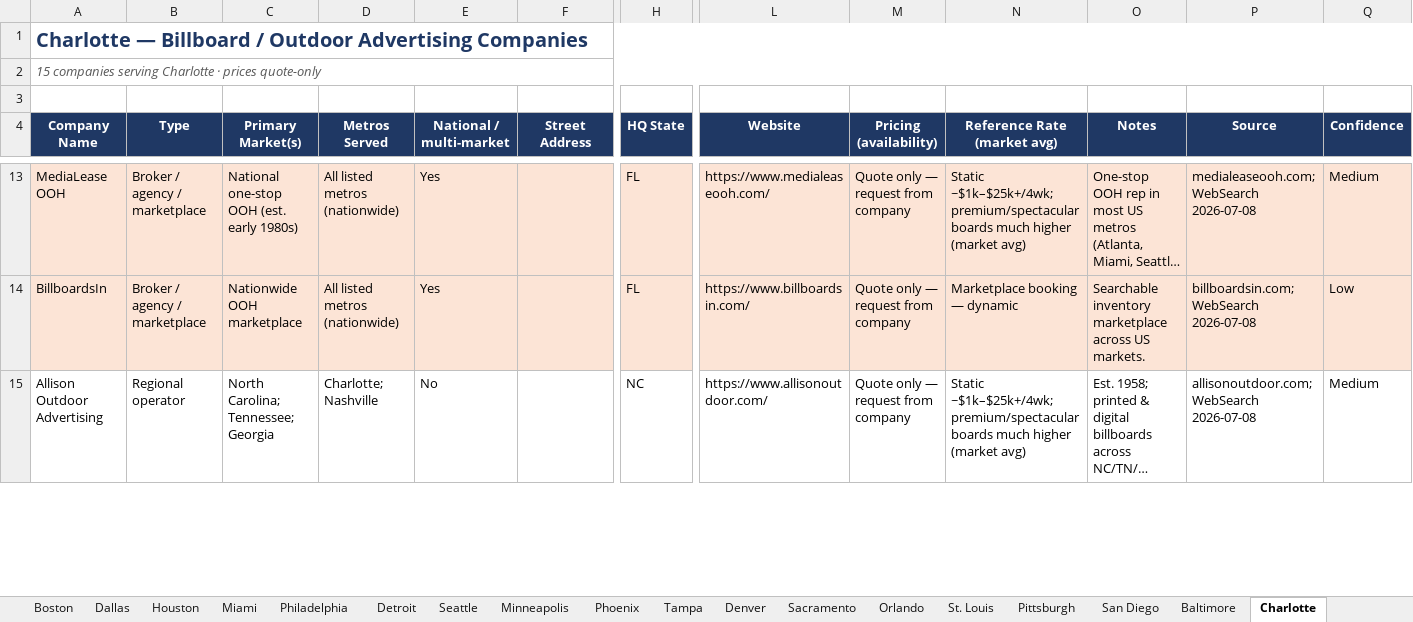
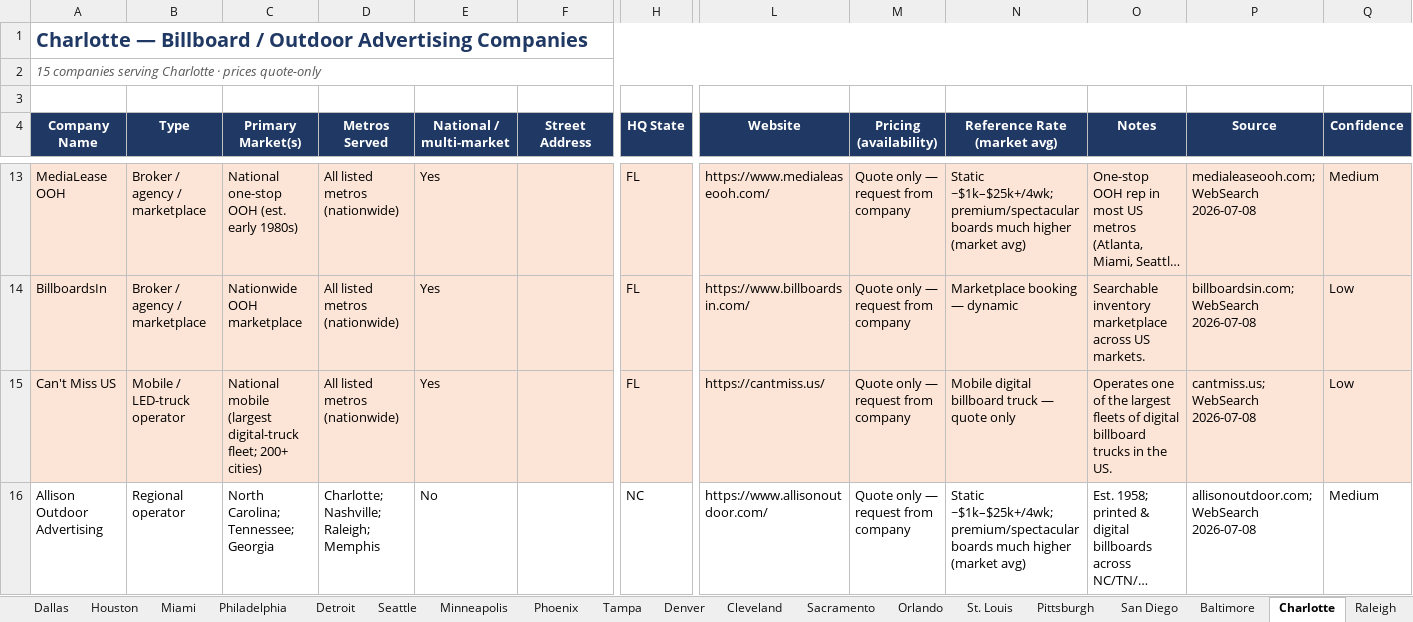
Before and after one commit to denrod25-del/python_debugging-, an Excel workbook: florida-billboard-scraper/data/us_top_cities_billboard_companies.xlsx, sheet Charlotte, drawn as a sheet; only a part is shown, gaps mark what is left out; long unchanged cells end in …; values as stored, in another font and other column widths than the file's, no borders; addresses are those after the commit; rows hold the shown columns only; the diff covers the shown part only; the diff names each change by its address in the sheet, - before the commit and + after, or states it on an @@ line.

```diff
--- a/florida-billboard-scraper/data/us_top_cities_billboard_companies.xlsx (sheet Charlotte)
+++ b/florida-billboard-scraper/data/us_top_cities_billboard_companies.xlsx (sheet Charlotte)
+sheet tab: Cleveland
+sheet tab: Raleigh
+row 15: Can't Miss US | Mobile / LED-truck operator | National mobile (largest digital-truck fleet; 200+ cities) | All listed metros (nationwide) | Yes |  | FL | https://cantmiss.us/ | Quote only — request from company | Mobile digital billboard truck — quote only | Operates one of the largest fleets of digital billboard trucks in the US. | cantmiss.us; WebSearch 2026-07-08 | Low
-D16 (Metros Served): Charlotte; Nashville
+D16 (Metros Served): Charlotte; Nashville; Raleigh; Memphis
```
Also changed, not shown: 1 removed row and 4 edited cells elsewhere in this sheet, sheet All Companies, sheet City Market Ranking, sheet Columbus, sheet Detroit, sheet Houston, sheet San Francisco, 30 more sheets, other sheet tabs, charts or pictures, 4 other files.
